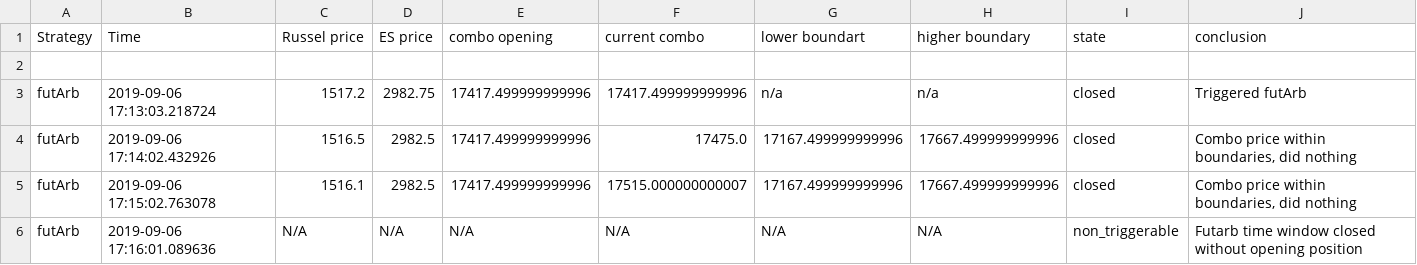
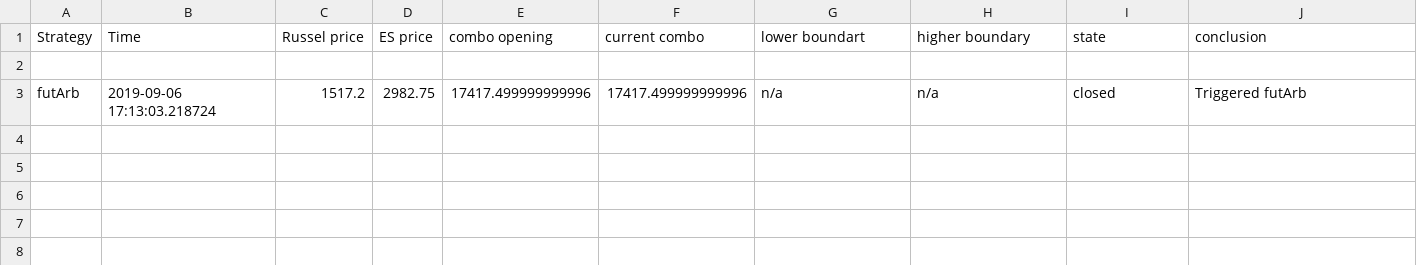
Before and after one commit to Aurian-Nogues/ibTrading, a CSV file: FutArb_prices_monitoring.csv, drawn as a sheet.

```diff
--- a/FutArb_prices_monitoring.csv
+++ b/FutArb_prices_monitoring.csv
@@ -3,4 +3 @@
 futArb,2019-09-06 17:13:03.218724,1517.2,2982.75,17417.499999999996,17417.499999999996,n/a,n/a,closed,Triggered futArb
-futArb,2019-09-06 17:14:02.432926,1516.5,2982.5,17417.499999999996,17475.0,17167.499999999996,17667.499999999996,closed,"Combo price within boundaries, did nothing"
-futArb,2019-09-06 17:15:02.763078,1516.1,2982.5,17417.499999999996,17515.000000000007,17167.499999999996,17667.499999999996,closed,"Combo price within boundaries, did nothing"
-futArb,2019-09-06 17:16:01.089636,N/A,N/A,N/A,N/A,N/A,N/A,non_triggerable,Futarb time window closed without opening position
```
Also changed, not shown: CAC_ON_trading_log.csv, 1 other file.
